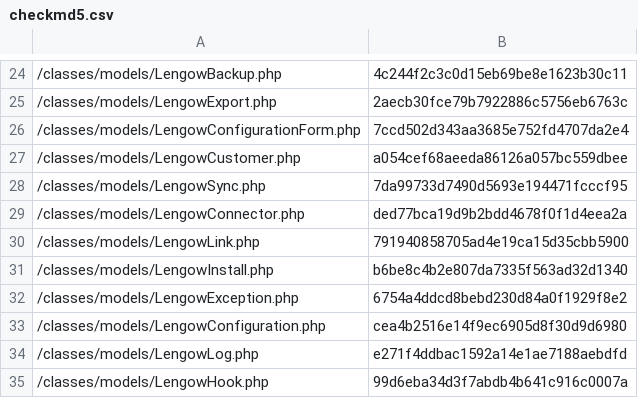
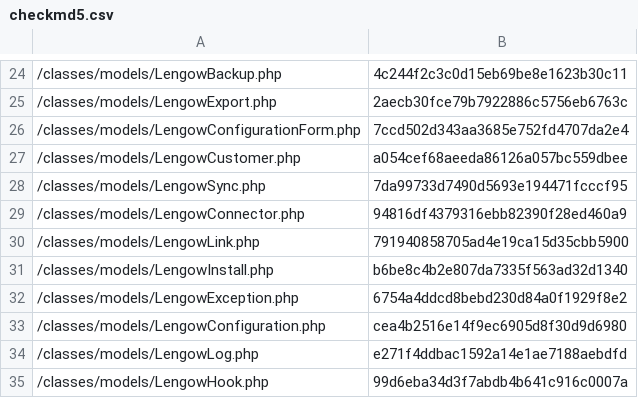
Before and after one commit to lengow/plugin-prestashop, a CSV file: config/checkmd5.csv, drawn as a sheet; only a part is shown, gaps mark what is left out.

Commit message:
ECP-33: build deploy_env argument preprod or prod

```diff
--- a/config/checkmd5.csv
+++ b/config/checkmd5.csv
@@ -28,3 +28,3 @@
 /classes/models/LengowSync.php|7da99733d7490d5693e194471fcccf95
-/classes/models/LengowConnector.php|ded77bca19d9b2bdd4678f0f1d4eea2a
+/classes/models/LengowConnector.php|94816df4379316ebb82390f28ed460a9
 /classes/models/LengowLink.php|791940858705ad4e19ca15d35cbb5900
```
